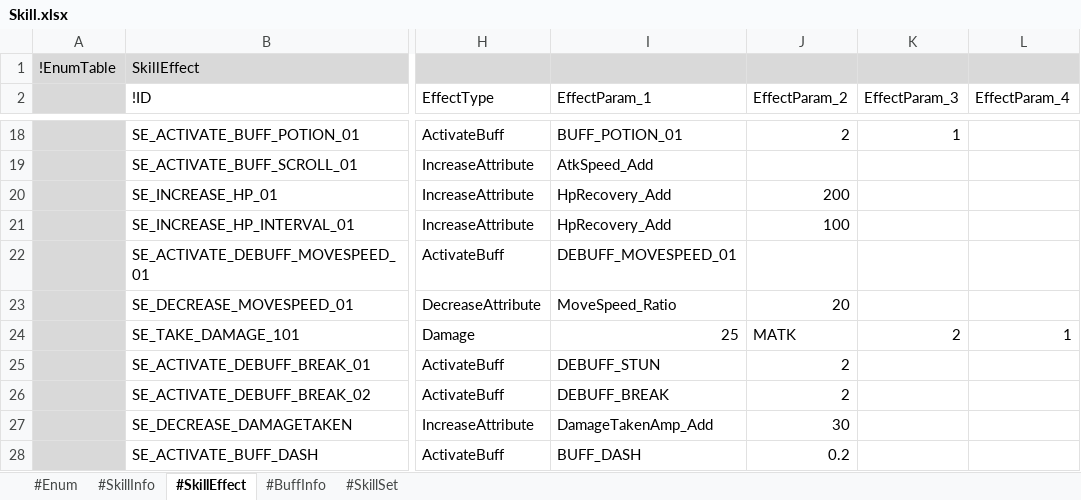
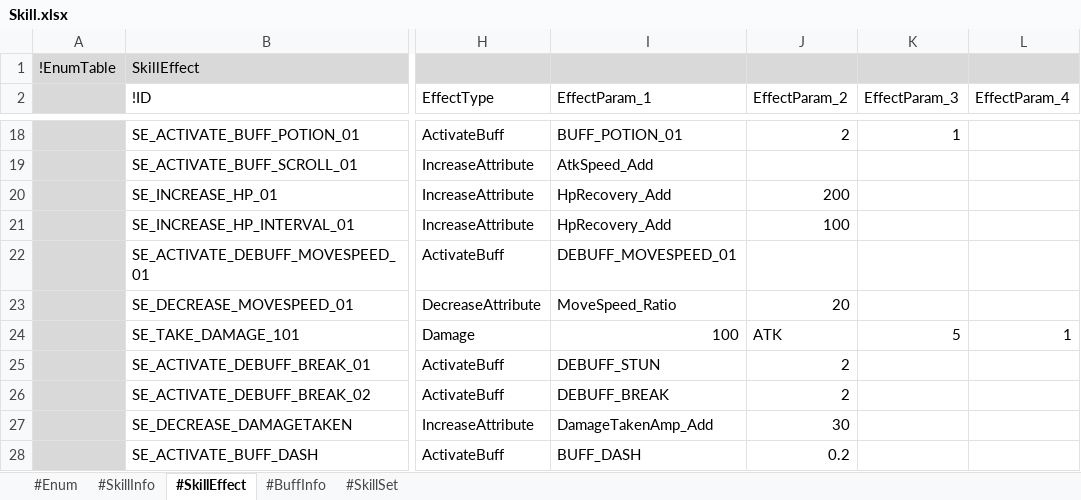
Before and after one commit to electro8836/ProjectOne, an Excel workbook: Shared/XLS/Skill.xlsx, sheet #SkillEffect, drawn as a sheet; only a part is shown, gaps mark what is left out; values as stored, in another font and other column widths than the file's, no borders; the diff names each change by its address in the sheet, - before the commit and + after, or states it on an @@ line.

```diff
--- a/Shared/XLS/Skill.xlsx (sheet #SkillEffect)
+++ b/Shared/XLS/Skill.xlsx (sheet #SkillEffect)
-I24 (EffectParam_1): 25
+I24 (EffectParam_1): 100
-J24 (EffectParam_2): MATK
+J24 (EffectParam_2): ATK
-K24 (EffectParam_3): 2
+K24 (EffectParam_3): 5
```
Also changed, not shown: sheet #SkillInfo, sheet #SkillSet, Shared/XLS/Stat.xlsx, 5 other files.
